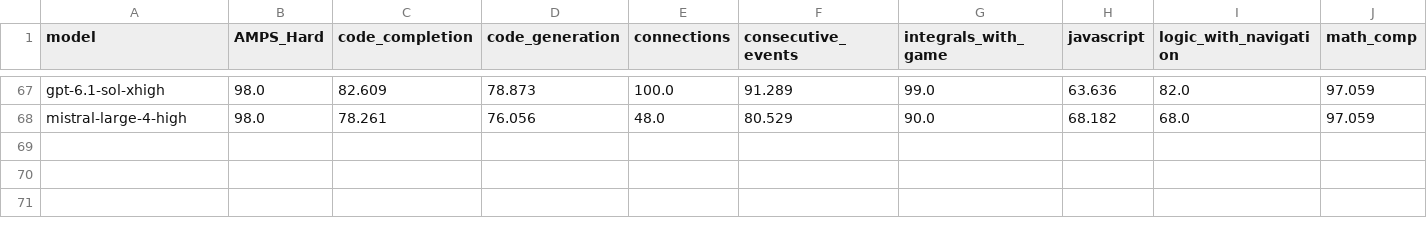
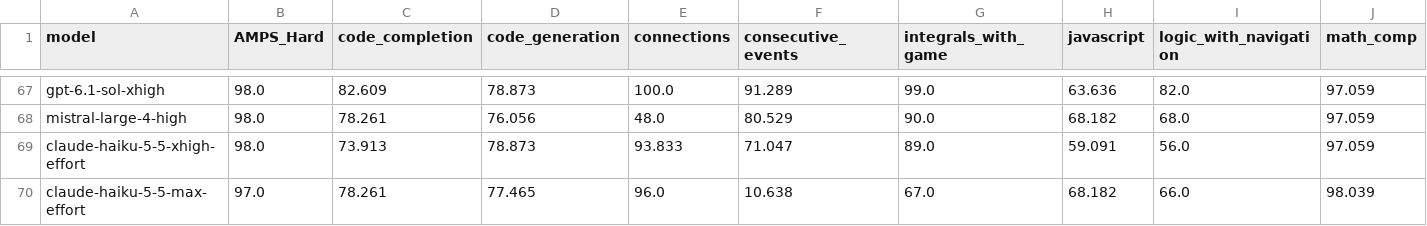
Before and after one commit to LiveBench/new-livebench, a CSV file: public/table_2026_06_25.csv, drawn as a sheet; only a part is shown, gaps mark what is left out; rows hold the shown columns only; the diff names each change by its address in the sheet, - before the commit and + after, or states it on an @@ line.

```diff
--- a/public/table_2026_06_25.csv
+++ b/public/table_2026_06_25.csv
+row 69: claude-haiku-5-5-xhigh-effort | 98.0 | 73.913 | 78.873 | 93.833 | 71.047 | 89.0 | 59.091 | 56.0 | 97.059
+row 70: claude-haiku-5-5-max-effort | 97.0 | 78.261 | 77.465 | 96.0 | 10.638 | 67.0 | 68.182 | 66.0 | 98.039
```
Also changed, not shown: public/cost_2026_06_25.csv, 1 other file.
